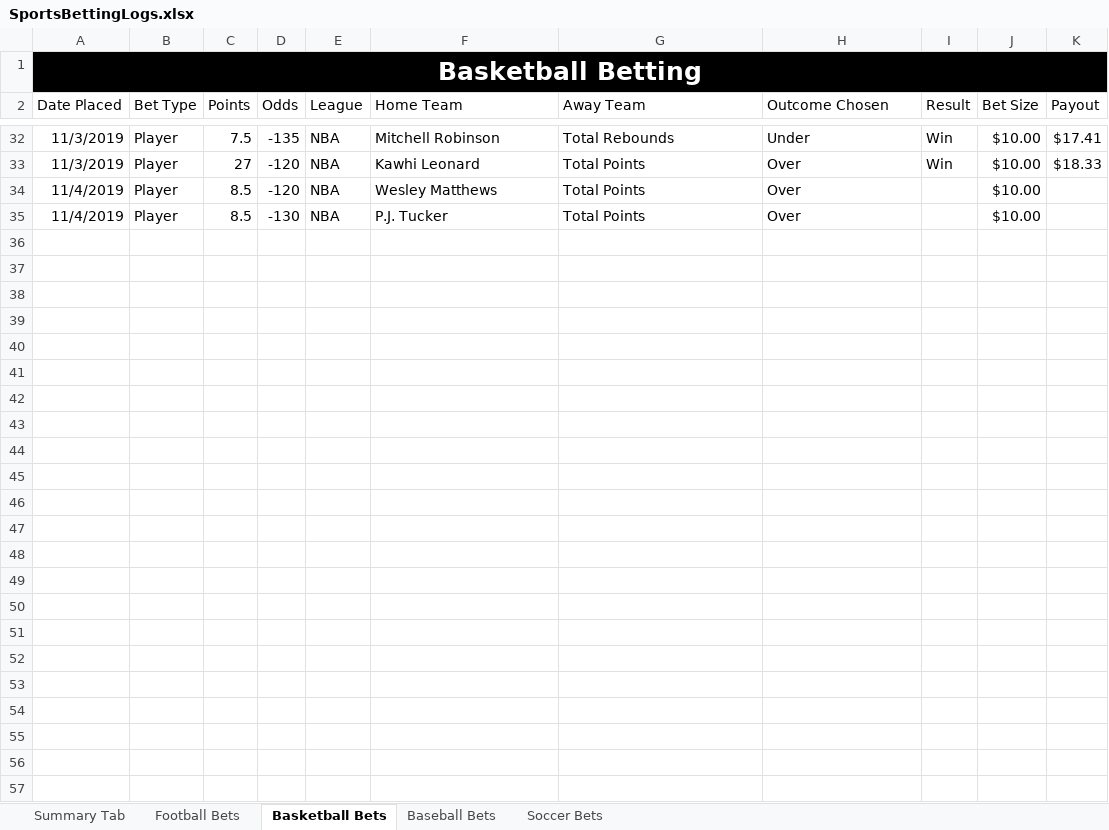
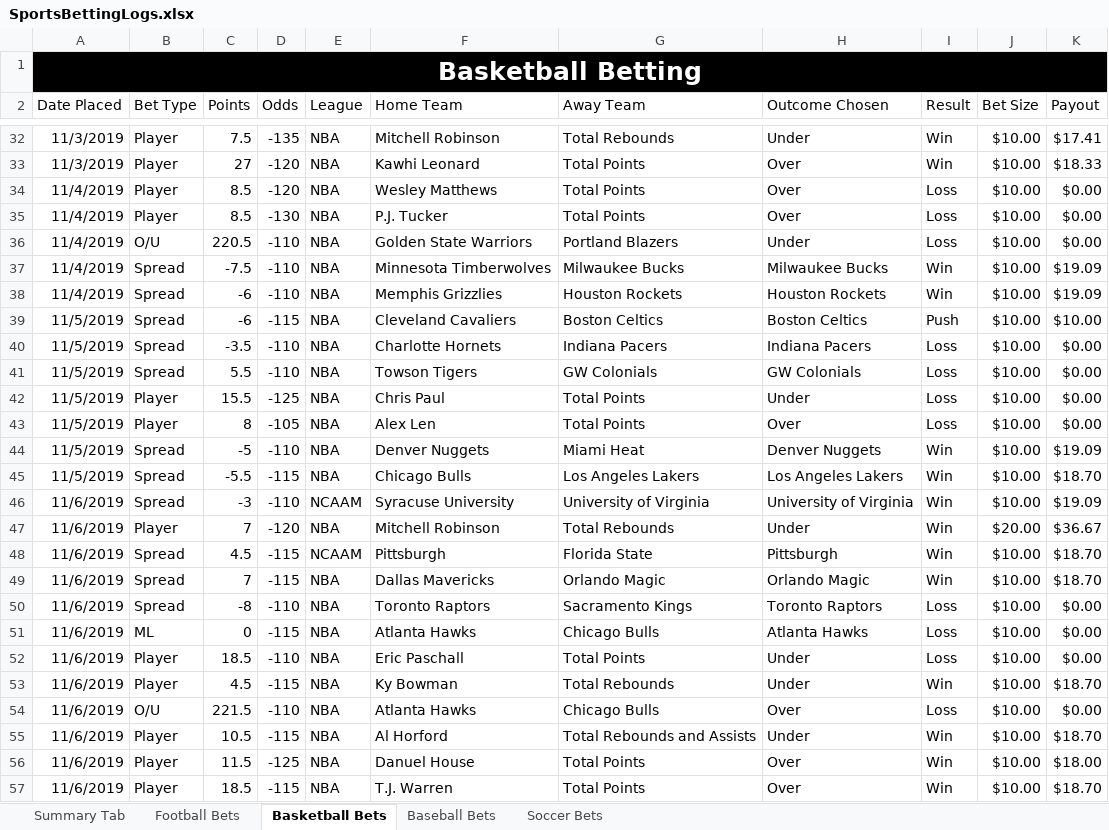
Before and after one commit to bcroarkin2726/SportsBetting, an Excel workbook: SportsBettingLogs.xlsx, sheet Basketball Bets, drawn as a sheet; only a part is shown, gaps mark what is left out; values as stored, in another font and other column widths than the file's, no borders; conditional formats and table styles not drawn; the diff names each change by its address in the sheet, - before the commit and + after, or states it on an @@ line.

Commit message:
Update SportsBettingLogs.xlsx

```diff
--- a/SportsBettingLogs.xlsx (sheet Basketball Bets)
+++ b/SportsBettingLogs.xlsx (sheet Basketball Bets)
-I34:I35 (Result): (empty)
+I34:I35 (Result): Loss
-K34:K35 (Payout): (empty)
+K34:K35 (Payout): $0.00
+row 36: 11/4/2019 | O/U | 220.5 | -110 | NBA | Golden State Warriors | Portland Blazers | Under | Loss | $10.00 | $0.00
+row 37: 11/4/2019 | Spread | -7.5 | -110 | NBA | Minnesota Timberwolves | Milwaukee Bucks | Milwaukee Bucks | Win | $10.00 | $19.09
+row 38: 11/4/2019 | Spread | -6 | -110 | NBA | Memphis Grizzlies | Houston Rockets | Houston Rockets | Win | $10.00 | $19.09
+row 39: 11/5/2019 | Spread | -6 | -115 | NBA | Cleveland Cavaliers | Boston Celtics | Boston Celtics | Push | $10.00 | $10.00
+row 40: 11/5/2019 | Spread | -3.5 | -110 | NBA | Charlotte Hornets | Indiana Pacers | Indiana Pacers | Loss | $10.00 | $0.00
+row 41: 11/5/2019 | Spread | 5.5 | -110 | NBA | Towson Tigers | GW Colonials | GW Colonials | Loss | $10.00 | $0.00
+row 42: 11/5/2019 | Player | 15.5 | -125 | NBA | Chris Paul | Total Points | Under | Loss | $10.00 | $0.00
+row 43: 11/5/2019 | Player | 8 | -105 | NBA | Alex Len | Total Points | Over | Loss | $10.00 | $0.00
+row 44: 11/5/2019 | Spread | -5 | -110 | NBA | Denver Nuggets | Miami Heat | Denver Nuggets | Win | $10.00 | $19.09
+row 45: 11/5/2019 | Spread | -5.5 | -115 | NBA | Chicago Bulls | Los Angeles Lakers | Los Angeles Lakers | Win | $10.00 | $18.70
+row 46: 11/6/2019 | Spread | -3 | -110 | NCAAM | Syracuse University | University of Virginia | University of Virginia | Win | $10.00 | $19.09
+row 47: 11/6/2019 | Player | 7 | -120 | NBA | Mitchell Robinson | Total Rebounds | Under | Win | $20.00 | $36.67
+row 48: 11/6/2019 | Spread | 4.5 | -115 | NCAAM | Pittsburgh | Florida State | Pittsburgh | Win | $10.00 | $18.70
+row 49: 11/6/2019 | Spread | 7 | -115 | NBA | Dallas Mavericks | Orlando Magic | Orlando Magic | Win | $10.00 | $18.70
+row 50: 11/6/2019 | Spread | -8 | -110 | NBA | Toronto Raptors | Sacramento Kings | Toronto Raptors | Loss | $10.00 | $0.00
+row 51: 11/6/2019 | ML | 0 | -115 | NBA | Atlanta Hawks | Chicago Bulls | Atlanta Hawks | Loss | $10.00 | $0.00
+row 52: 11/6/2019 | Player | 18.5 | -110 | NBA | Eric Paschall | Total Points | Under | Loss | $10.00 | $0.00
+row 53: 11/6/2019 | Player | 4.5 | -115 | NBA | Ky Bowman | Total Rebounds | Under | Win | $10.00 | $18.70
+row 54: 11/6/2019 | O/U | 221.5 | -110 | NBA | Atlanta Hawks | Chicago Bulls | Over | Loss | $10.00 | $0.00
+row 55: 11/6/2019 | Player | 10.5 | -115 | NBA | Al Horford | Total Rebounds and Assists | Under | Win | $10.00 | $18.70
+row 56: 11/6/2019 | Player | 11.5 | -125 | NBA | Danuel House | Total Points | Over | Win | $10.00 | $18.00
+row 57: 11/6/2019 | Player | 18.5 | -115 | NBA | T.J. Warren | Total Points | Over | Win | $10.00 | $18.70
```
Also changed, not shown: sheet Football Bets.
